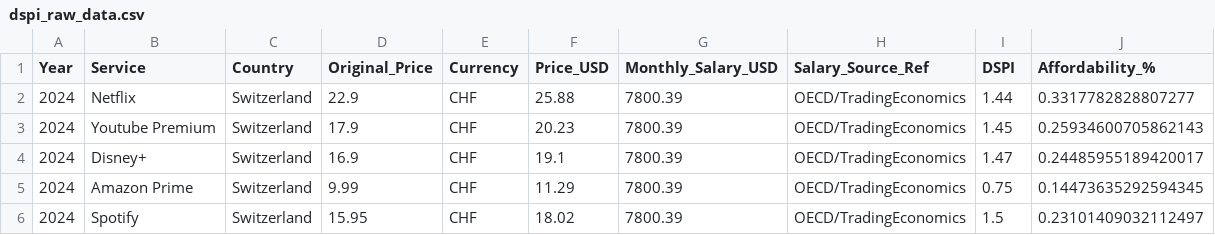
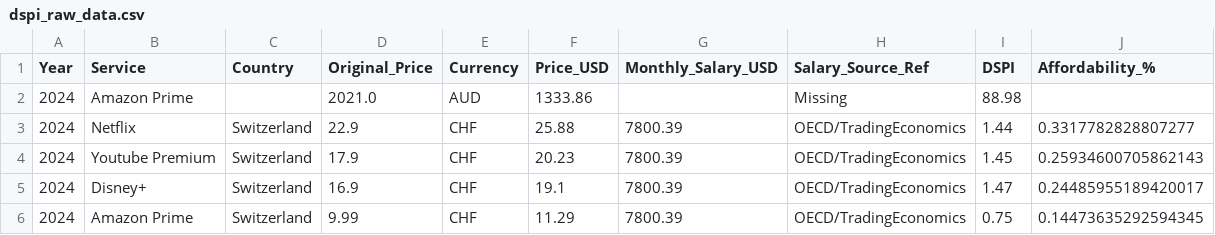
Before and after one commit to TimWeckbach/VPN-Data-Extraction-and-Analysis, a CSV file: Quantitative DATA/dspi_raw_data.csv, drawn as a sheet; only a part is shown; the shorter side is filled out with more unchanged rows.

```diff
--- a/Quantitative DATA/dspi_raw_data.csv
+++ b/Quantitative DATA/dspi_raw_data.csv
@@ -1,2 +1,3 @@
 Year,Service,Country,Original_Price,Currency,Price_USD,Monthly_Salary_USD,Salary_Source_Ref,DSPI,Affordability_%
+2024,Amazon Prime,,2021.0,AUD,1333.86,,Missing,88.98,
 2024,Netflix,Switzerland,22.9,CHF,25.88,7800.39,OECD/TradingEconomics,1.44,0.3317782828807277
```
Also changed, not shown: Quantitative DATA/sheet1_raw.csv, 7 other files.
